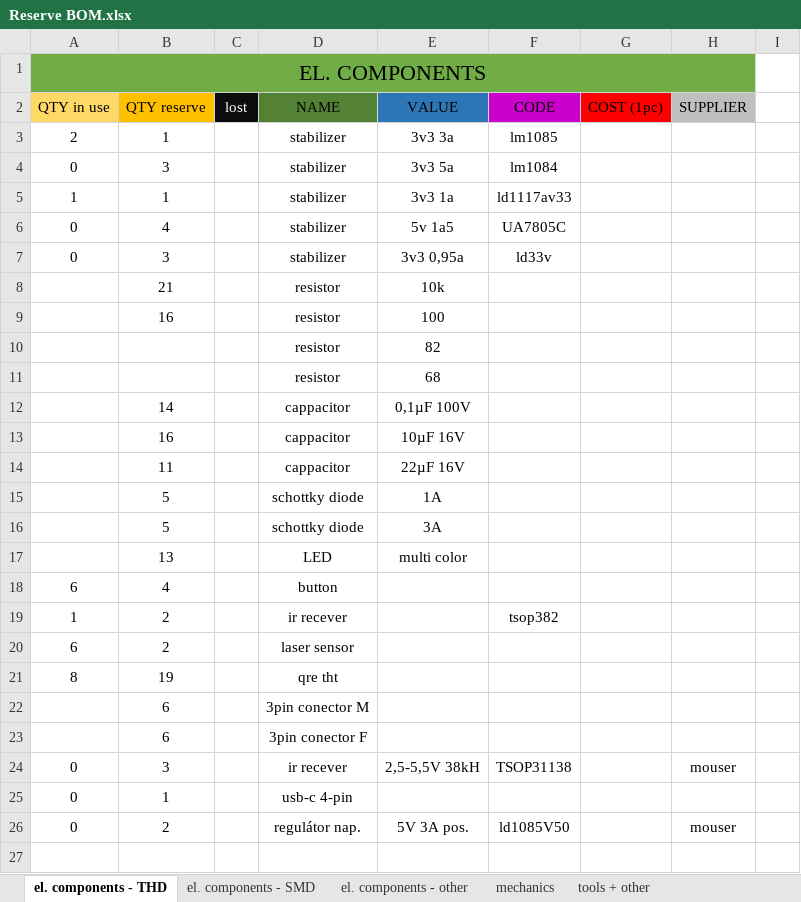
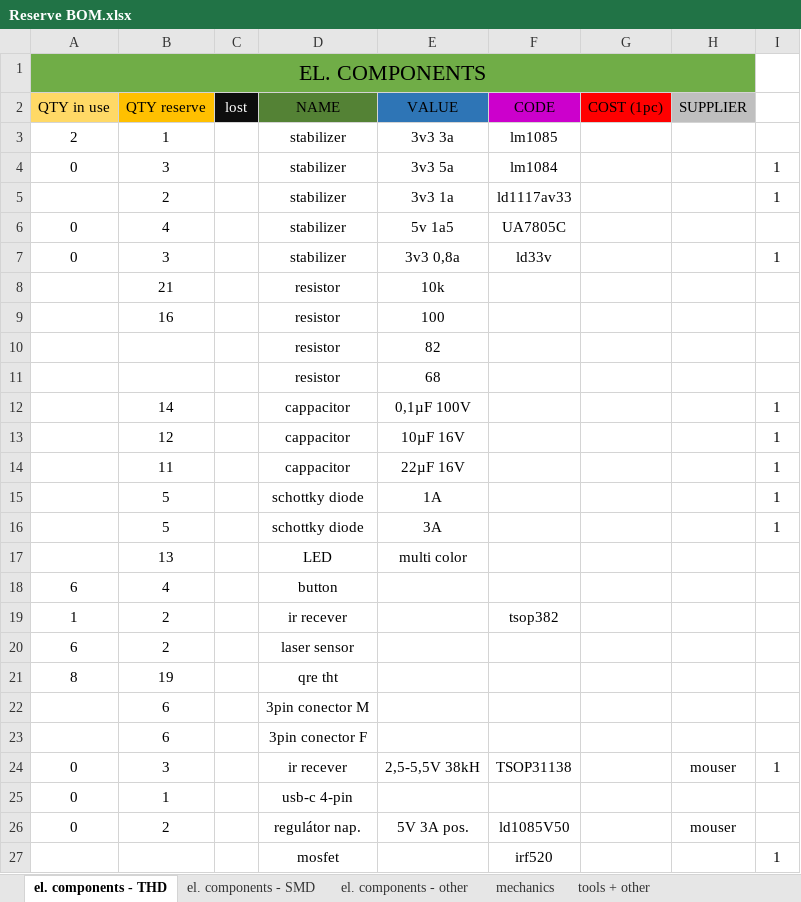
Before and after one commit to bismarx-v1/Sumec-MiniSumo, an Excel workbook: - DOCS -/COMPONENTS LIST/Reserve BOM.xlsx, sheet el. components - THD, drawn as a sheet; values as stored, in another font and other column widths than the file's, no borders; the diff names each change by its address in the sheet, - before the commit and + after, or states it on an @@ line.

```diff
--- a/- DOCS -/COMPONENTS LIST/Reserve BOM.xlsx (sheet el. components - THD)
+++ b/- DOCS -/COMPONENTS LIST/Reserve BOM.xlsx (sheet el. components - THD)
-I4:I5: (empty)
+I4:I5: 1
-A5 (QTY in use): 1
+A5 (QTY in use): (empty)
-B5 (QTY reserve): 1
+B5 (QTY reserve): 2
-E7 (VALUE): 3v3 0,95a
+E7 (VALUE): 3v3 0,8a
-I7: (empty)
+I7: 1
-I12:I16: (empty)
+I12:I16: 1
-B13 (QTY reserve): 16
+B13 (QTY reserve): 12
-I24: (empty)
+I24: 1
+row 27:  |  |  | mosfet |  | irf520 |  |  | 1
```
Also changed, not shown: sheet el. components - SMD.
